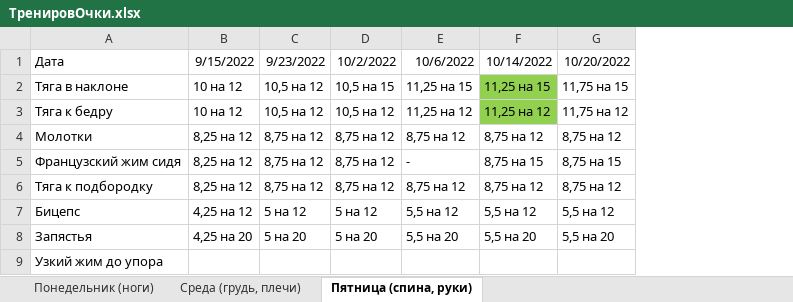
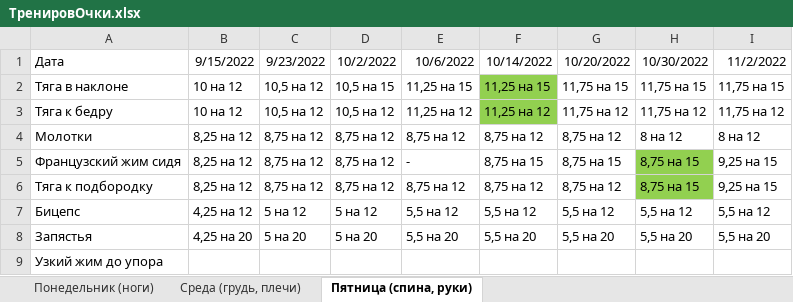
Before and after one commit to garretdrazor/garret, an Excel workbook: Наработки/ТренировОчки.xlsx, sheet Пятница (спина, руки), drawn as a sheet; values as stored, in another font and other column widths than the file's, no borders; the diff names each change by its address in the sheet, - before the commit and + after, or states it on an @@ line.

```diff
--- a/Наработки/ТренировОчки.xlsx (sheet Пятница (спина, руки))
+++ b/Наработки/ТренировОчки.xlsx (sheet Пятница (спина, руки))
+column H (10/30/2022), rows 2-8: 11,75 на 15 | 11,75 на 12 | 8 на 12 | 8,75 на 15 | 8,75 на 15 | 5,5 на 12 | 5,5 на 20
+column I (11/2/2022), rows 2-8: 11,75 на 15 | 11,75 на 12 | 8 на 12 | 9,25 на 15 | 9,25 на 15 | 5,5 на 12 | 5,5 на 20
```
Also changed, not shown: sheet Среда (грудь, плечи), sheet Понедельник (ноги), 5 other files.
